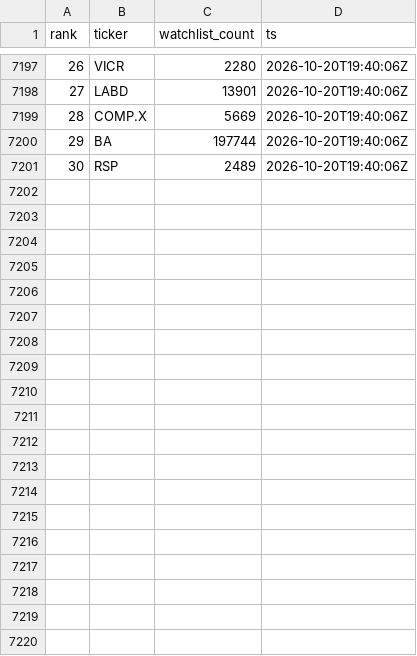
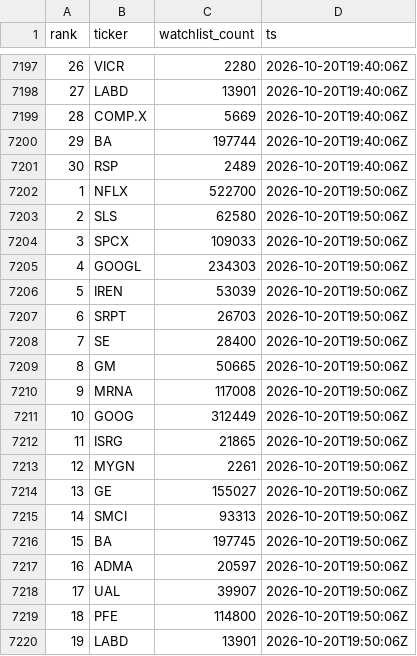
Before and after one commit to virgolaema/pump-search, a CSV file: data/st_trending.csv, drawn as a sheet; only a part is shown, gaps mark what is left out; the diff covers the shown part only; the diff names each change by its address in the sheet, - before the commit and + after, or states it on an @@ line.

```diff
--- a/data/st_trending.csv
+++ b/data/st_trending.csv
+row 7202: 1 | NFLX | 522700 | 2026-10-20T19:50:06Z
+row 7203: 2 | SLS | 62580 | 2026-10-20T19:50:06Z
+row 7204: 3 | SPCX | 109033 | 2026-10-20T19:50:06Z
+row 7205: 4 | GOOGL | 234303 | 2026-10-20T19:50:06Z
+row 7206: 5 | IREN | 53039 | 2026-10-20T19:50:06Z
+row 7207: 6 | SRPT | 26703 | 2026-10-20T19:50:06Z
+row 7208: 7 | SE | 28400 | 2026-10-20T19:50:06Z
+row 7209: 8 | GM | 50665 | 2026-10-20T19:50:06Z
+row 7210: 9 | MRNA | 117008 | 2026-10-20T19:50:06Z
+row 7211: 10 | GOOG | 312449 | 2026-10-20T19:50:06Z
+row 7212: 11 | ISRG | 21865 | 2026-10-20T19:50:06Z
+row 7213: 12 | MYGN | 2261 | 2026-10-20T19:50:06Z
+row 7214: 13 | GE | 155027 | 2026-10-20T19:50:06Z
+row 7215: 14 | SMCI | 93313 | 2026-10-20T19:50:06Z
+row 7216: 15 | BA | 197745 | 2026-10-20T19:50:06Z
+row 7217: 16 | ADMA | 20597 | 2026-10-20T19:50:06Z
+row 7218: 17 | UAL | 39907 | 2026-10-20T19:50:06Z
+row 7219: 18 | PFE | 114800 | 2026-10-20T19:50:06Z
+row 7220: 19 | LABD | 13901 | 2026-10-20T19:50:06Z
```
Also changed, not shown: 11 added rows elsewhere in this file, data/runlog.csv, data/snapshots.csv, 1 other file.
